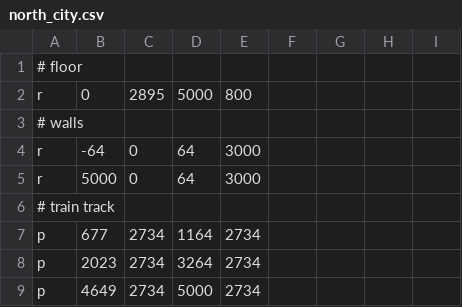
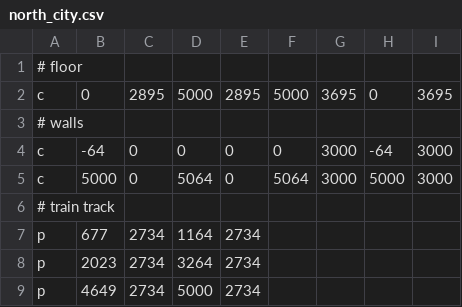
Before and after one commit to PolyCement/swallow-squad, a CSV file: scenes/north_city.csv, drawn as a sheet; only a part is shown; removed rows and columns are numbered as before the commit, all else as after; the diff names each change by its address in the sheet, - before the commit and + after, or states it on an @@ line.

```diff
--- a/scenes/north_city.csv
+++ b/scenes/north_city.csv
-row 2: r | 0 | 2895 | 5000 | 800
+row 2: c | 0 | 2895 | 5000 | 2895 | 5000 | 3695 | 0 | 3695
-row 4: r | -64 | 0 | 64 | 3000
-row 5: r | 5000 | 0 | 64 | 3000
+row 4: c | -64 | 0 | 0 | 0 | 0 | 3000 | -64 | 3000
+row 5: c | 5000 | 0 | 5064 | 0 | 5064 | 3000 | 5000 | 3000
```
Also changed, not shown: 5 other files.
